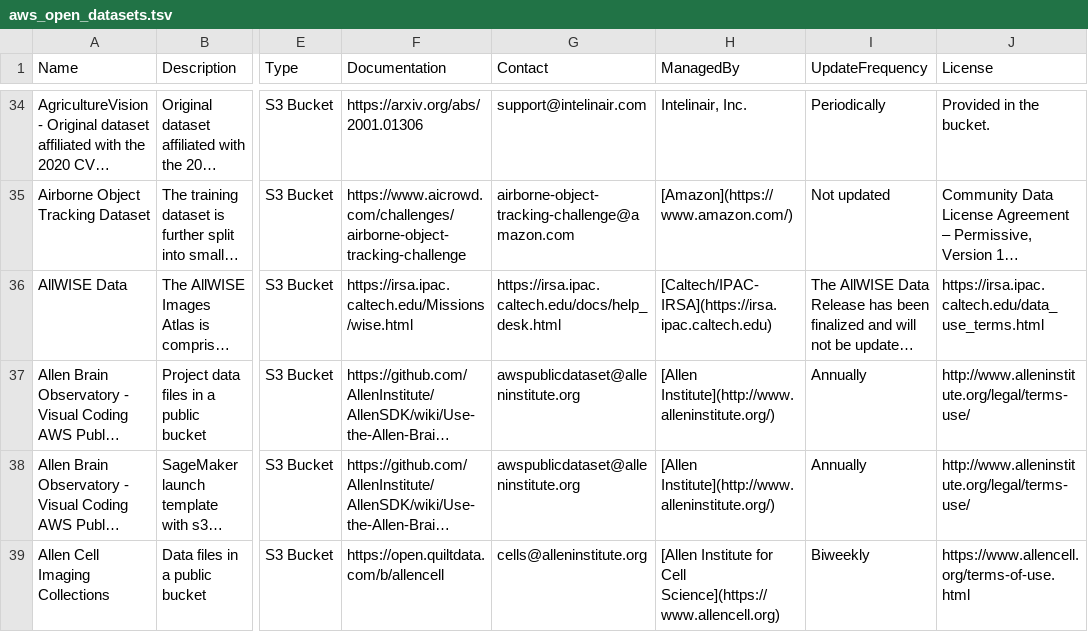
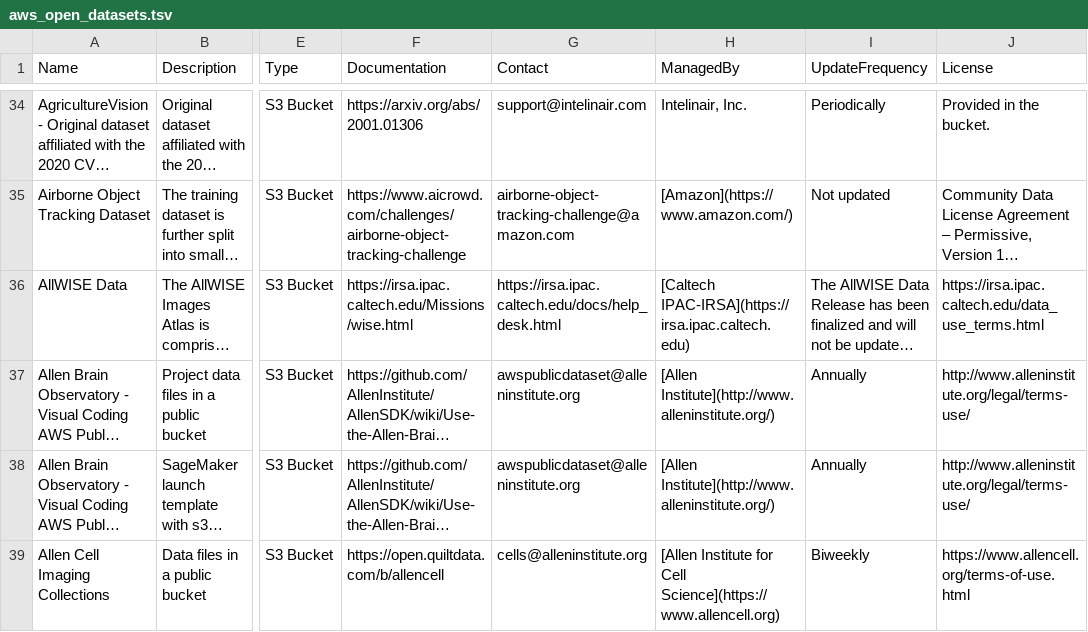
Before and after one commit to opengeos/aws-open-data, a TSV file: aws_open_datasets.tsv, drawn as a sheet; only a part is shown, gaps mark what is left out; long unchanged cells end in …; the diff names each change by its address in the sheet, - before the commit and + after, or states it on an @@ line.

```diff
--- a/aws_open_datasets.tsv
+++ b/aws_open_datasets.tsv
-H36 (ManagedBy): [Caltech/IPAC-IRSA](https://irsa.ipac.caltech.edu)
+H36 (ManagedBy): [Caltech IPAC-IRSA](https://irsa.ipac.caltech.edu)
```
Also changed, not shown: 3 other files.
